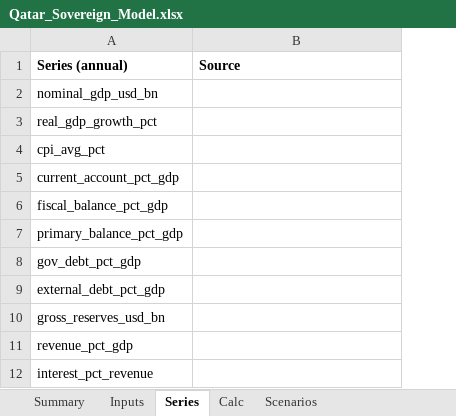
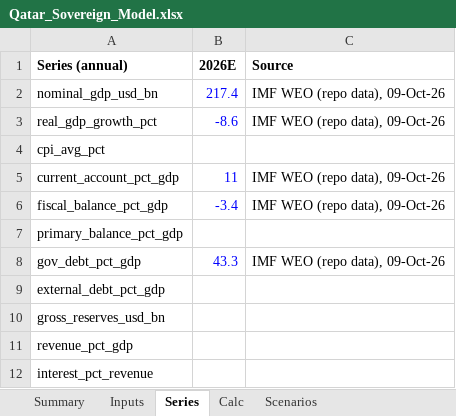
Before and after one commit to rkarim25/cembicredit, an Excel workbook: models/sovereigns/Qatar_Sovereign_Model.xlsx, sheet Series, drawn as a sheet; values as stored, in another font and other column widths than the file's, no borders; addresses are those after the commit; the diff names each change by its address in the sheet, - before the commit and + after, or states it on an @@ line.

```diff
--- a/models/sovereigns/Qatar_Sovereign_Model.xlsx (sheet Series)
+++ b/models/sovereigns/Qatar_Sovereign_Model.xlsx (sheet Series)
+column B (2026E), rows 2-8: 217.4 | -8.6 |  | 11 | -3.4 |  | 43.3
-C2:C3 (Source): (empty)
+C2:C3 (Source): IMF WEO (repo data), 09-Oct-26
-C5:C6 (Source): (empty)
+C5:C6 (Source): IMF WEO (repo data), 09-Oct-26
-C8 (Source): (empty)
+C8 (Source): IMF WEO (repo data), 09-Oct-26
```
Also changed, not shown: sheet Inputs, models/sovereigns/Sovereign_Comp_Sheet.xlsx, 29 other files.
